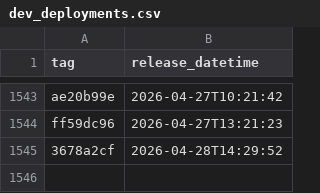
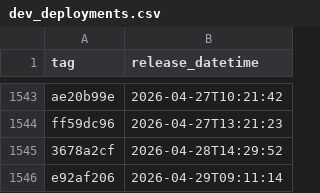
Before and after one commit to uk-gov-mirror/nhsdigital.eps-prescription-tracker-ui, a CSV file: _data/dev_deployments.csv, drawn as a sheet; only a part is shown, gaps mark what is left out; the diff names each change by its address in the sheet, - before the commit and + after, or states it on an @@ line.

```diff
--- a/_data/dev_deployments.csv
+++ b/_data/dev_deployments.csv
+row 1546: e92af206 | 2026-04-29T09:11:14
```
Also changed, not shown: 1 other file.
